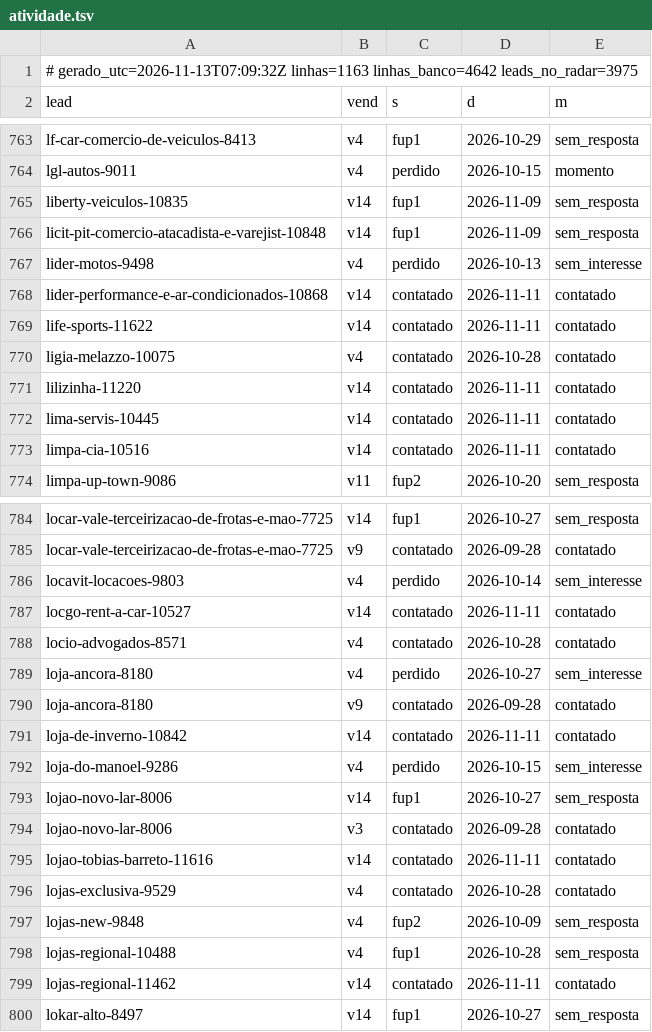
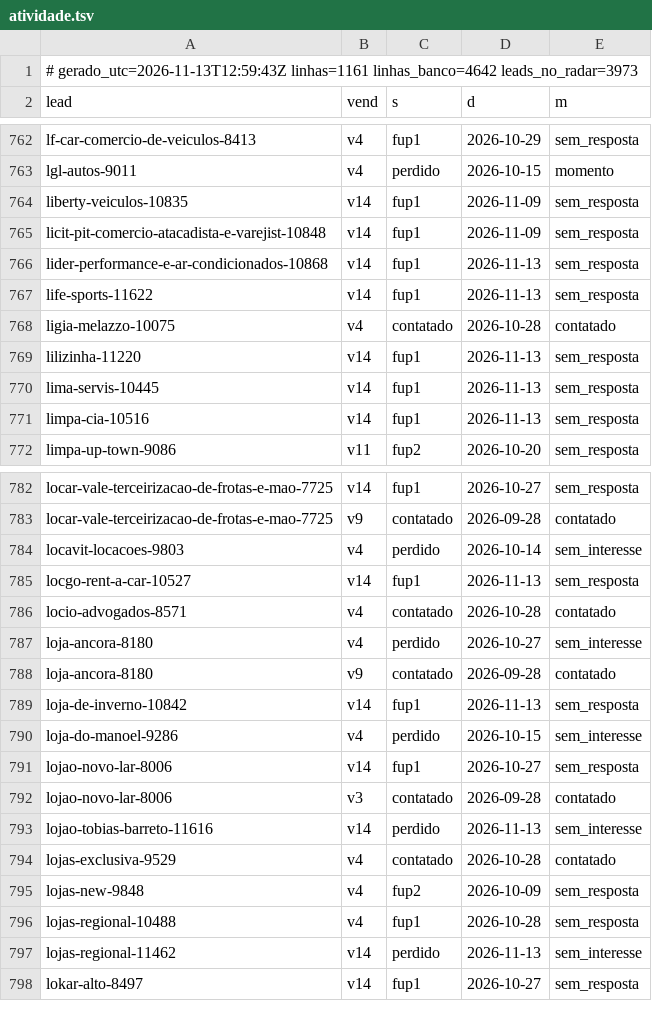
Before and after one commit to danilobarrocas83-png/radar, a TSV file: pool/atividade.tsv, drawn as a sheet; only a part is shown, gaps mark what is left out; the diff covers the shown part only.

Commit message:
Estado do banco para a rotina

```diff
--- a/pool/atividade.tsv
+++ b/pool/atividade.tsv
@@ -1,2 +1,2 @@
-# gerado_utc=2026-11-13T07:09:32Z linhas=1163 linhas_banco=4642 leads_no_radar=3975
+# gerado_utc=2026-11-13T12:59:43Z linhas=1161 linhas_banco=4642 leads_no_radar=3973
 lead	vend	s	d	m
@@ -766,9 +765,8 @@ liberty-veiculos-10835	v14	fup1	2026-11-09	sem_resposta
 licit-pit-comercio-atacadista-e-varejist-10848	v14	fup1	2026-11-09	sem_resposta
-lider-motos-9498	v4	perdido	2026-10-13	sem_interesse
-lider-performance-e-ar-condicionados-10868	v14	contatado	2026-11-11	contatado
-life-sports-11622	v14	contatado	2026-11-11	contatado
+lider-performance-e-ar-condicionados-10868	v14	fup1	2026-11-13	sem_resposta
+life-sports-11622	v14	fup1	2026-11-13	sem_resposta
 ligia-melazzo-10075	v4	contatado	2026-10-28	contatado
-lilizinha-11220	v14	contatado	2026-11-11	contatado
-lima-servis-10445	v14	contatado	2026-11-11	contatado
-limpa-cia-10516	v14	contatado	2026-11-11	contatado
+lilizinha-11220	v14	fup1	2026-11-13	sem_resposta
+lima-servis-10445	v14	fup1	2026-11-13	sem_resposta
+limpa-cia-10516	v14	fup1	2026-11-13	sem_resposta
 limpa-up-town-9086	v11	fup2	2026-10-20	sem_resposta
@@ -786,3 +784,3 @@ locar-vale-terceirizacao-de-frotas-e-mao-7725	v9	contatado	2026-09-28	contatado
 locavit-locacoes-9803	v4	perdido	2026-10-14	sem_interesse
-locgo-rent-a-car-10527	v14	contatado	2026-11-11	contatado
+locgo-rent-a-car-10527	v14	fup1	2026-11-13	sem_resposta
 locio-advogados-8571	v4	contatado	2026-10-28	contatado
@@ -790,3 +788,3 @@ loja-ancora-8180	v4	perdido	2026-10-27	sem_interesse
 loja-ancora-8180	v9	contatado	2026-09-28	contatado
-loja-de-inverno-10842	v14	contatado	2026-11-11	contatado
+loja-de-inverno-10842	v14	fup1	2026-11-13	sem_resposta
 loja-do-manoel-9286	v4	perdido	2026-10-15	sem_interesse
@@ -794,3 +792,3 @@ lojao-novo-lar-8006	v14	fup1	2026-10-27	sem_resposta
 lojao-novo-lar-8006	v3	contatado	2026-09-28	contatado
-lojao-tobias-barreto-11616	v14	contatado	2026-11-11	contatado
+lojao-tobias-barreto-11616	v14	perdido	2026-11-13	sem_interesse
 lojas-exclusiva-9529	v4	contatado	2026-10-28	contatado
@@ -798,3 +796,3 @@ lojas-new-9848	v4	fup2	2026-10-09	sem_resposta
 lojas-regional-10488	v4	fup1	2026-10-28	sem_resposta
-lojas-regional-11462	v14	contatado	2026-11-11	contatado
+lojas-regional-11462	v14	perdido	2026-11-13	sem_interesse
 lokar-alto-8497	v14	fup1	2026-10-27	sem_resposta
```
Also changed, not shown: 1 removed row and 54 edited cells elsewhere in this file.
